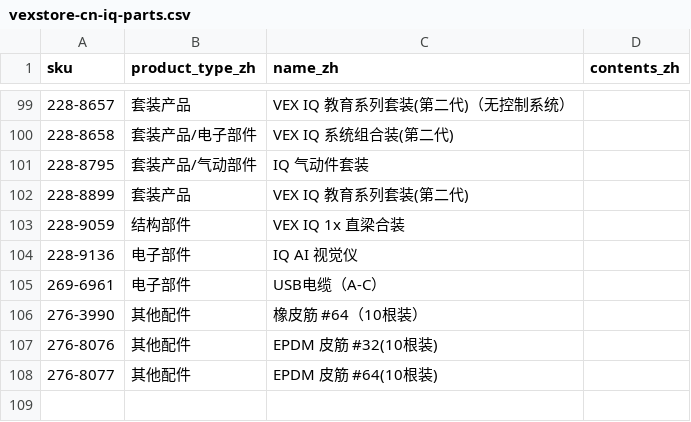
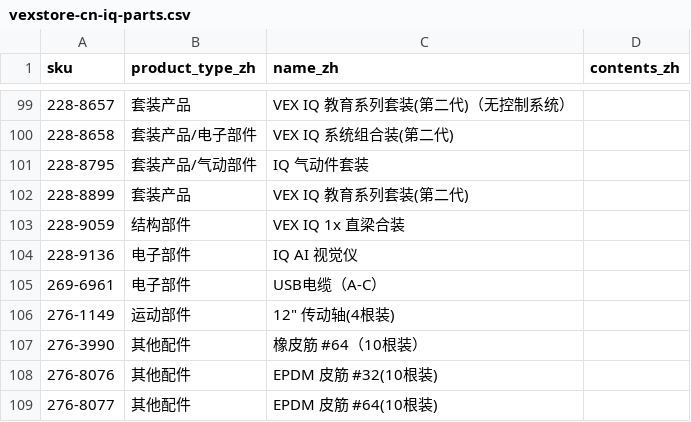
Before and after one commit to insufficientdoubt/vex-iq-vocab, a CSV file: sources/vexstore-cn-iq-parts.csv, drawn as a sheet; only a part is shown, gaps mark what is left out; the diff names each change by its address in the sheet, - before the commit and + after, or states it on an @@ line.

```diff
--- a/sources/vexstore-cn-iq-parts.csv
+++ b/sources/vexstore-cn-iq-parts.csv
+row 106: 276-1149 | 运动部件 | 12" 传动轴(4根装)
```
Also changed, not shown: data/vocab.csv, 3 other files.
